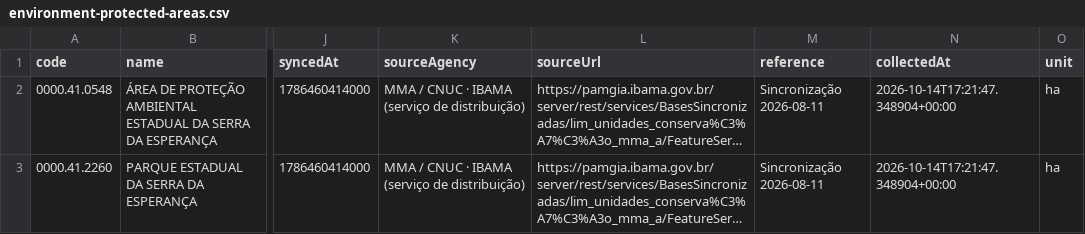
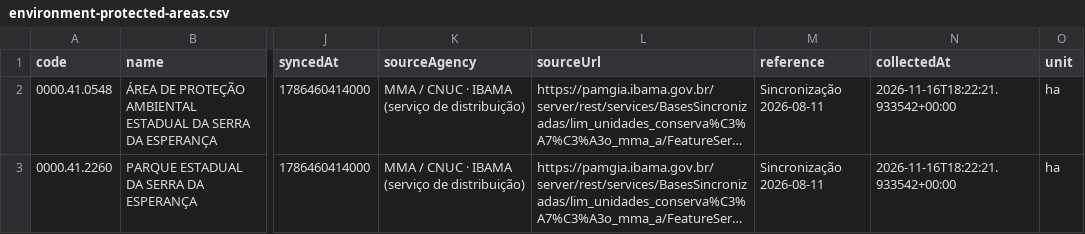
Before and after one commit to Alantratch/observatorio-turvo-estatico, a CSV file: public/data/exports/environment-protected-areas.csv, drawn as a sheet; only a part is shown, gaps mark what is left out; long unchanged cells end in …; the diff names each change by its address in the sheet, - before the commit and + after, or states it on an @@ line.

```diff
--- a/public/data/exports/environment-protected-areas.csv
+++ b/public/data/exports/environment-protected-areas.csv
-N2:N3 (collectedAt): 2026-10-14T17:21:47.348904+00:00
+N2:N3 (collectedAt): 2026-11-16T18:22:21.933542+00:00
```
Also changed, not shown: public/data/exports/environment-fire.csv, public/data/exports/environment-water.csv, 4 other files.
